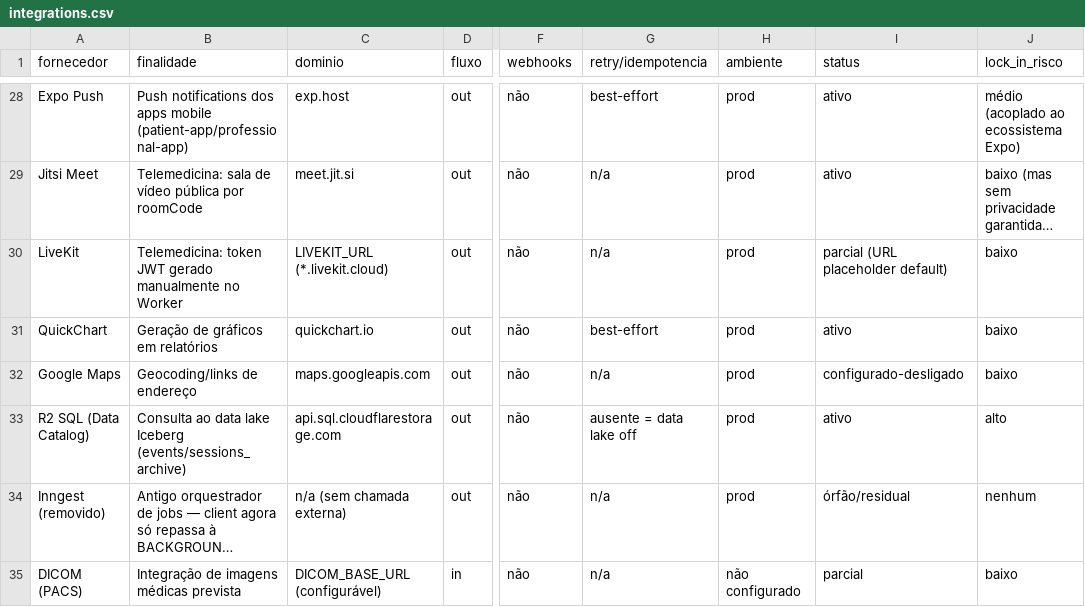
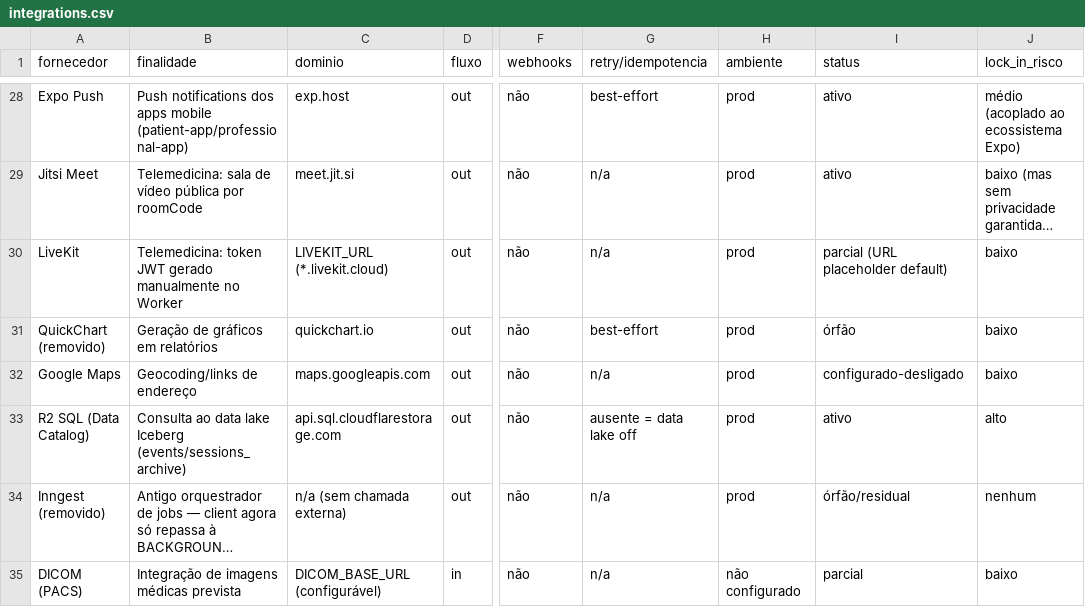
Before and after one commit to rafaelminatto1/fisioflow-51658291, a CSV file: reconstruction-dossier/inventories/integrations.csv, drawn as a sheet; only a part is shown, gaps mark what is left out; long unchanged cells end in …; the diff names each change by its address in the sheet, - before the commit and + after, or states it on an @@ line.

```diff
--- a/reconstruction-dossier/inventories/integrations.csv
+++ b/reconstruction-dossier/inventories/integrations.csv
-A31 (fornecedor): QuickChart
+A31 (fornecedor): QuickChart (removido)
-I31 (status): ativo
+I31 (status): órfão
```
Also changed, not shown: reconstruction-dossier/inventories/api-endpoints.csv.
